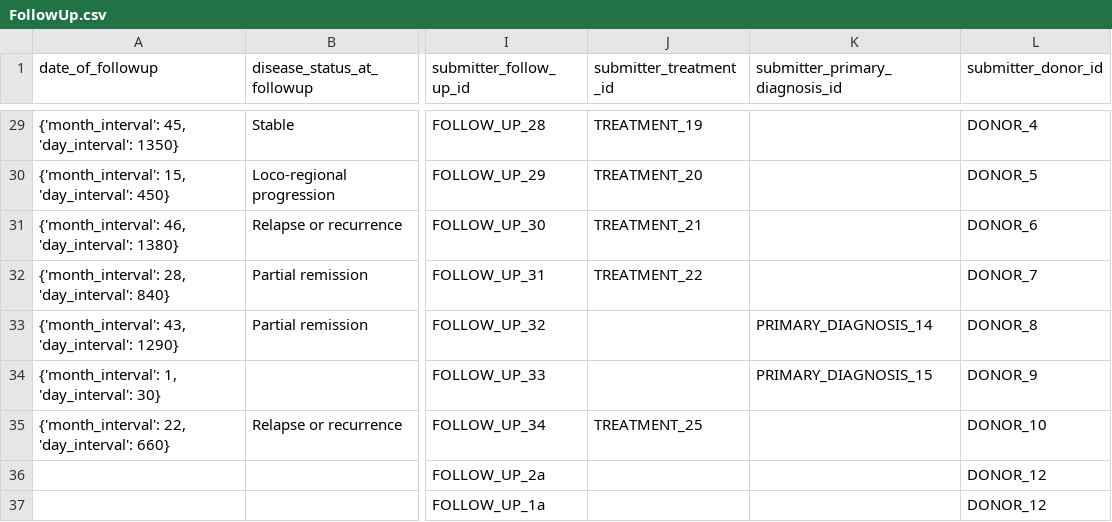
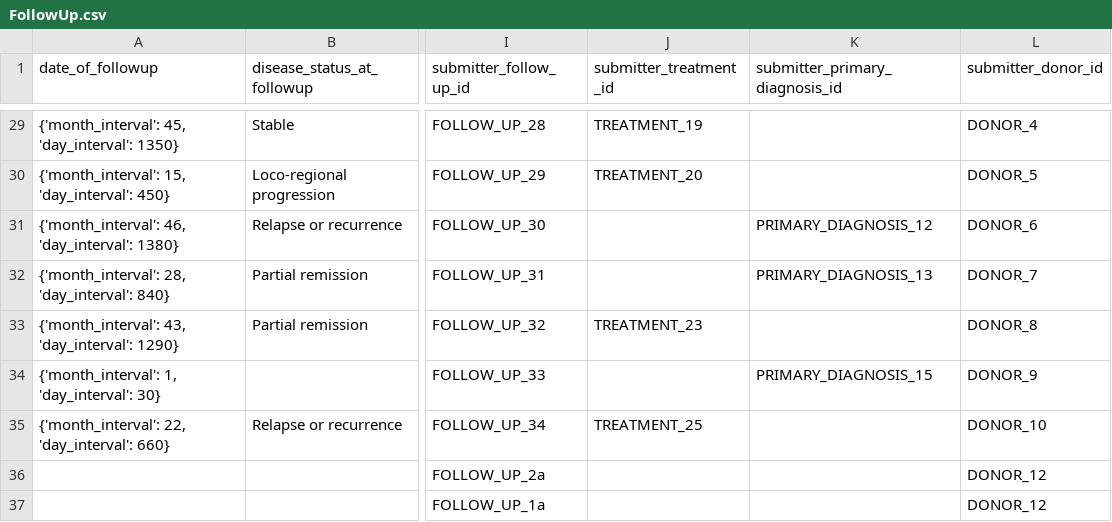
Before and after one commit to CanDIG/mohccn-synthetic-data, a CSV file: small_dataset_csv/raw_data/FollowUp.csv, drawn as a sheet; only a part is shown, gaps mark what is left out; the diff covers the shown part only; the diff names each change by its address in the sheet, - before the commit and + after, or states it on an @@ line.

```diff
--- a/small_dataset_csv/raw_data/FollowUp.csv
+++ b/small_dataset_csv/raw_data/FollowUp.csv
-J31 (submitter_treatment_id): TREATMENT_21
+J31 (submitter_treatment_id): (empty)
-K31 (submitter_primary_diagnosis_id): (empty)
+K31 (submitter_primary_diagnosis_id): PRIMARY_DIAGNOSIS_12
-J32 (submitter_treatment_id): TREATMENT_22
+J32 (submitter_treatment_id): (empty)
-K32 (submitter_primary_diagnosis_id): (empty)
+K32 (submitter_primary_diagnosis_id): PRIMARY_DIAGNOSIS_13
-J33 (submitter_treatment_id): (empty)
+J33 (submitter_treatment_id): TREATMENT_23
-K33 (submitter_primary_diagnosis_id): PRIMARY_DIAGNOSIS_14
+K33 (submitter_primary_diagnosis_id): (empty)
```
Also changed, not shown: 32 edited cells elsewhere in this file, small_dataset_csv/raw_data/Biomarker.csv, 1 other file.
